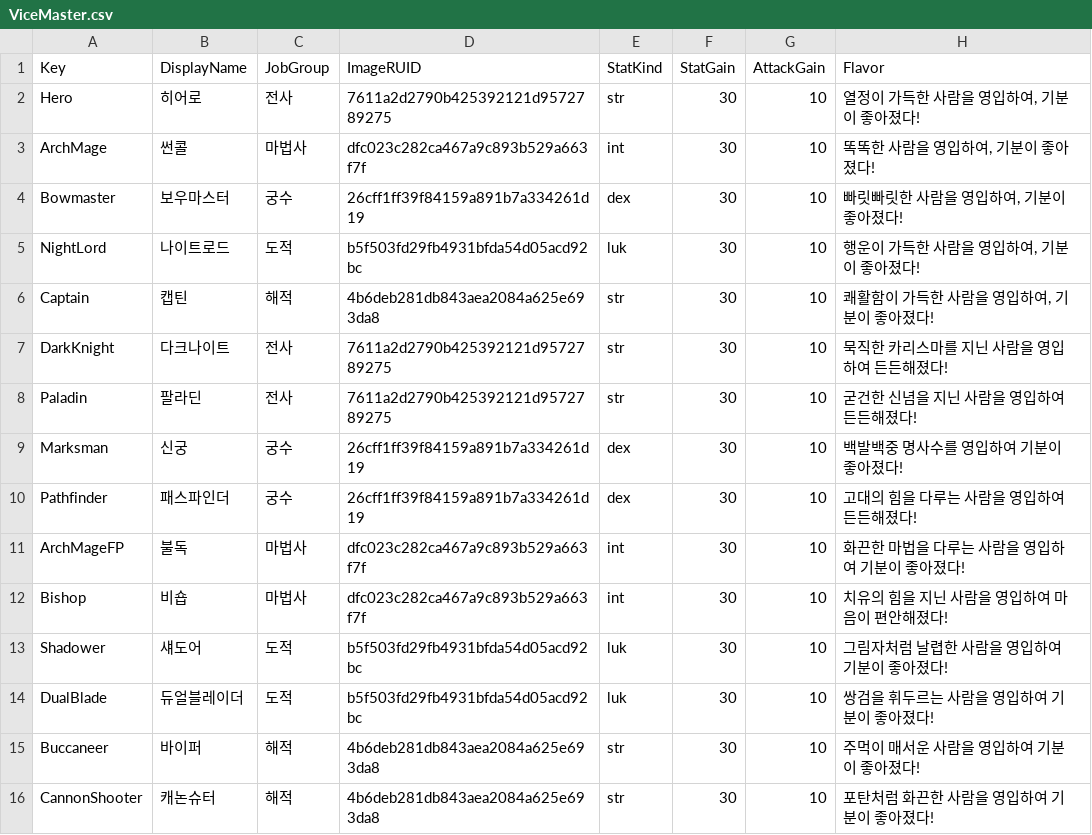
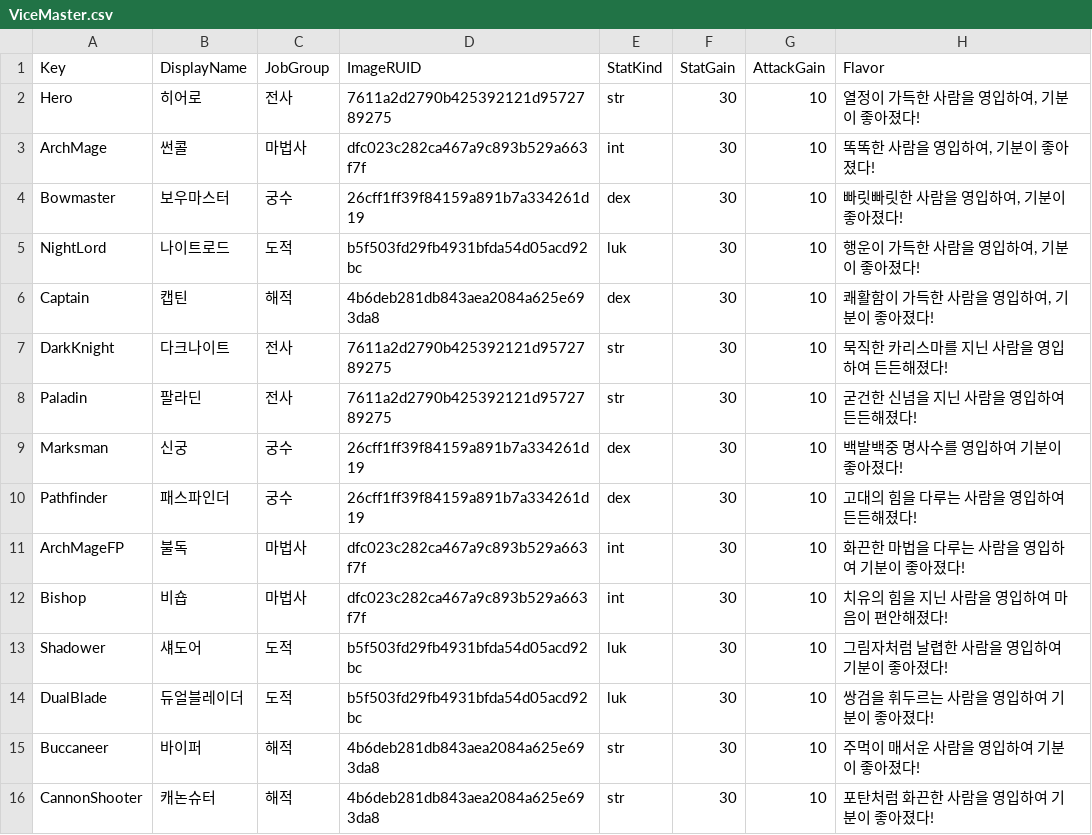
Before and after one commit to 2026-MapleStory-Hackathon-Life-Is-Game/-Life-Is-Maple-, a CSV file: RootDesk/MyDesk/Guild/ViceMaster.csv, drawn as a sheet.

```diff
--- a/RootDesk/MyDesk/Guild/ViceMaster.csv
+++ b/RootDesk/MyDesk/Guild/ViceMaster.csv
@@ -5,3 +5,3 @@ Bowmaster,보우마스터,궁수,26cff1ff39f84159a891b7a334261d19,dex,30,10,"빠
 NightLord,나이트로드,도적,b5f503fd29fb4931bfda54d05acd92bc,luk,30,10,"행운이 가득한 사람을 영입하여, 기분이 좋아졌다!"
-Captain,캡틴,해적,4b6deb281db843aea2084a625e693da8,str,30,10,"쾌활함이 가득한 사람을 영입하여, 기분이 좋아졌다!"
+Captain,캡틴,해적,4b6deb281db843aea2084a625e693da8,dex,30,10,"쾌활함이 가득한 사람을 영입하여, 기분이 좋아졌다!"
 DarkKnight,다크나이트,전사,7611a2d2790b425392121d9572789275,str,30,10,묵직한 카리스마를 지닌 사람을 영입하여 든든해졌다!
```
Also changed, not shown: RootDesk/MyDesk/Buff/BuffData.csv, 1 other file.
